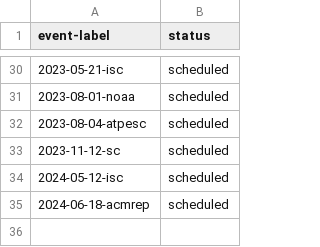
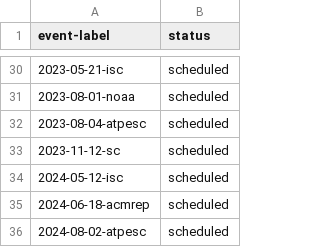
Before and after one commit to bssw-tutorial/bssw-tutorial.github.io, a CSV file: _data/tutorials.csv, drawn as a sheet; only a part is shown, gaps mark what is left out; the diff names each change by its address in the sheet, - before the commit and + after, or states it on an @@ line.

Commit message:
Initial version of ATPESC 2024 tutorial page

```diff
--- a/_data/tutorials.csv
+++ b/_data/tutorials.csv
+row 36: 2024-08-02-atpesc | scheduled
```
Also changed, not shown: 42 other files.
